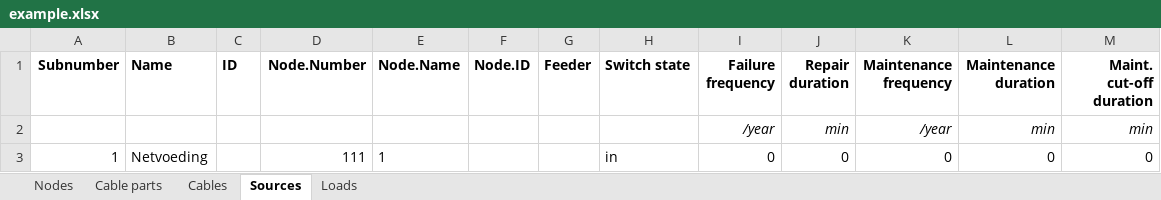
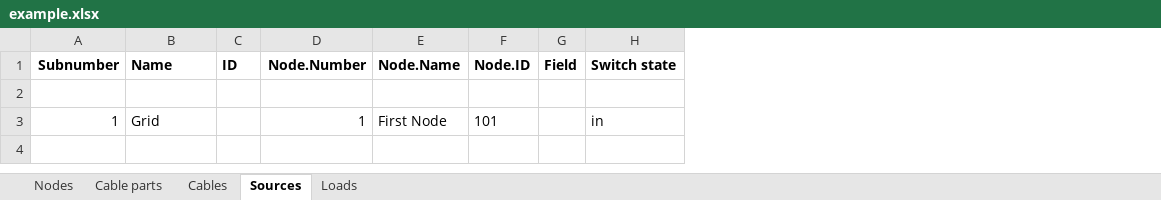
Before and after one commit to PowerGridModel/power-grid-model-io, an Excel workbook: docs/examples/data/vision/example.xlsx, sheet Sources, drawn as a sheet; only a part is shown; values as stored, in another font and other column widths than the file's, no borders; removed rows and columns are numbered as before the commit, all else as after; the diff names each change by its address in the sheet, - before the commit and + after, or states it on an @@ line.

```diff
--- a/docs/examples/data/vision/example.xlsx (sheet Sources)
+++ b/docs/examples/data/vision/example.xlsx (sheet Sources)
-column G (Feeder), empty
+column G (Field), empty
-column I (Failure frequency), rows 2-3: /year | 0
-column J (Repair duration), rows 2-3: min | 0
-column K (Maintenance frequency), rows 2-3: /year | 0
-column L (Maintenance duration), rows 2-3: min | 0
-column M (Maint. cut-off duration), rows 2-3: min | 0
-B3 (Name): Netvoeding
+B3 (Name): Grid
-D3 (Node.Number): 111
+D3 (Node.Number): 1
-E3 (Node.Name): 1
+E3 (Node.Name): First Node
-F3 (Node.ID): (empty)
+F3 (Node.ID): 101
```
Also changed, not shown: sheet Cables, sheet Loads, sheet Nodes, sheet Cable parts, 7 other files.
